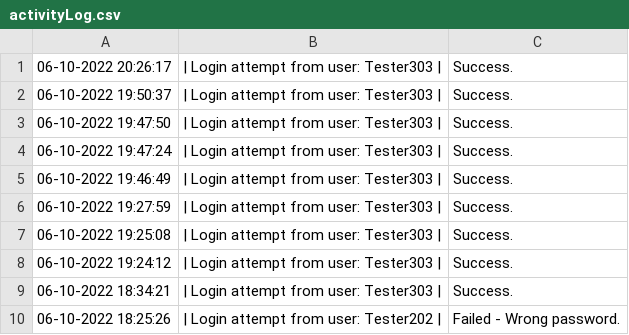
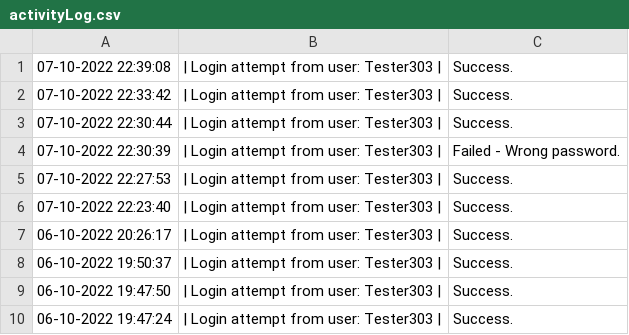
Before and after one commit to 4ura7ic/copecodeclone, a CSV file: data/activityLog.csv, drawn as a sheet; only a part is shown; the shorter side is filled out with more unchanged rows; the diff names each change by its address in the sheet, - before the commit and + after, or states it on an @@ line.

```diff
--- a/data/activityLog.csv
+++ b/data/activityLog.csv
+row 1: 07-10-2022 22:39:08 | | Login attempt from user: Tester303 | | Success.
+row 2: 07-10-2022 22:33:42 | | Login attempt from user: Tester303 | | Success.
+row 3: 07-10-2022 22:30:44 | | Login attempt from user: Tester303 | | Success.
+row 4: 07-10-2022 22:30:39 | | Login attempt from user: Tester303 | | Failed - Wrong password.
+row 5: 07-10-2022 22:27:53 | | Login attempt from user: Tester303 | | Success.
+row 6: 07-10-2022 22:23:40 | | Login attempt from user: Tester303 | | Success.
```
Also changed, not shown: data/user.csv, 5 other files.
